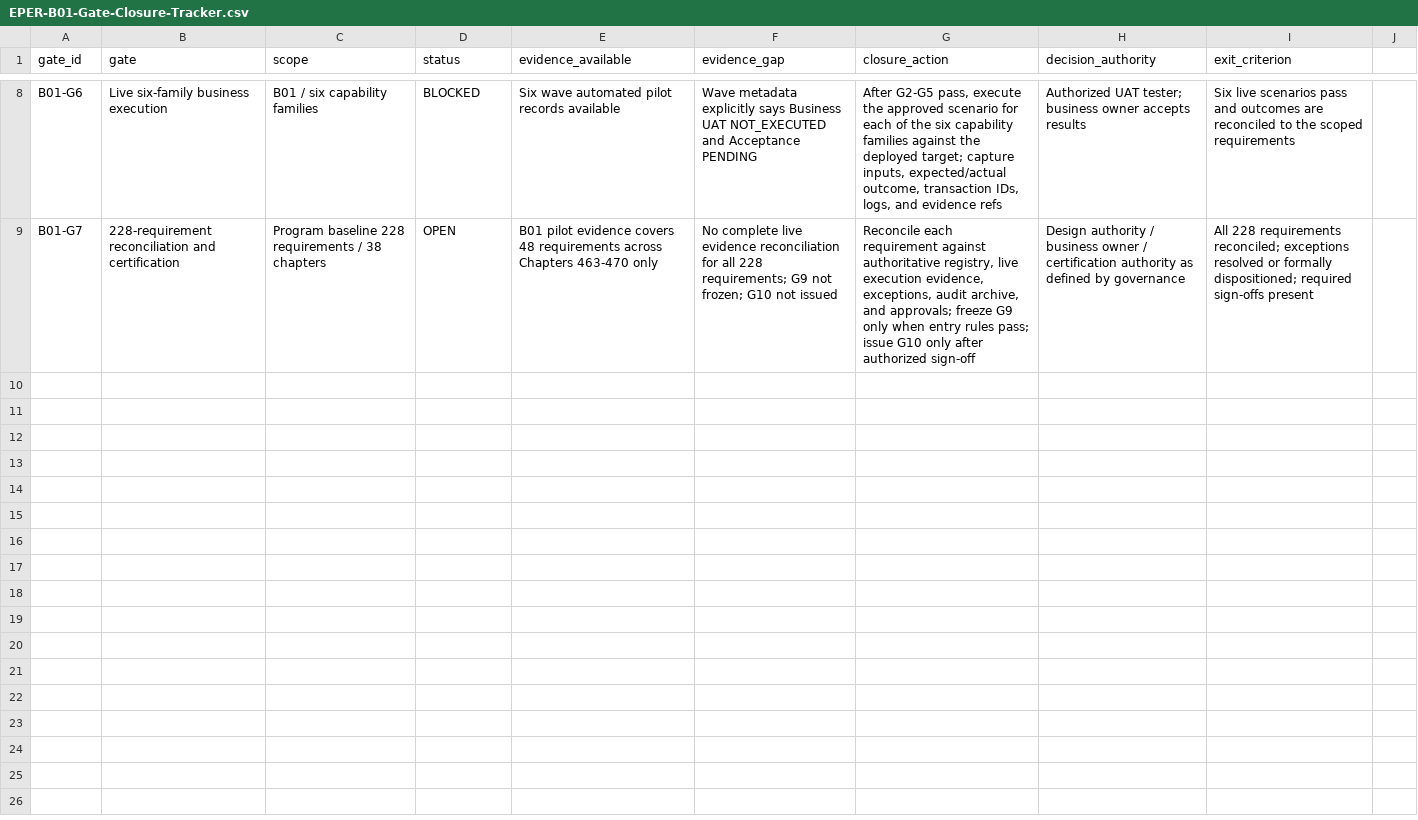
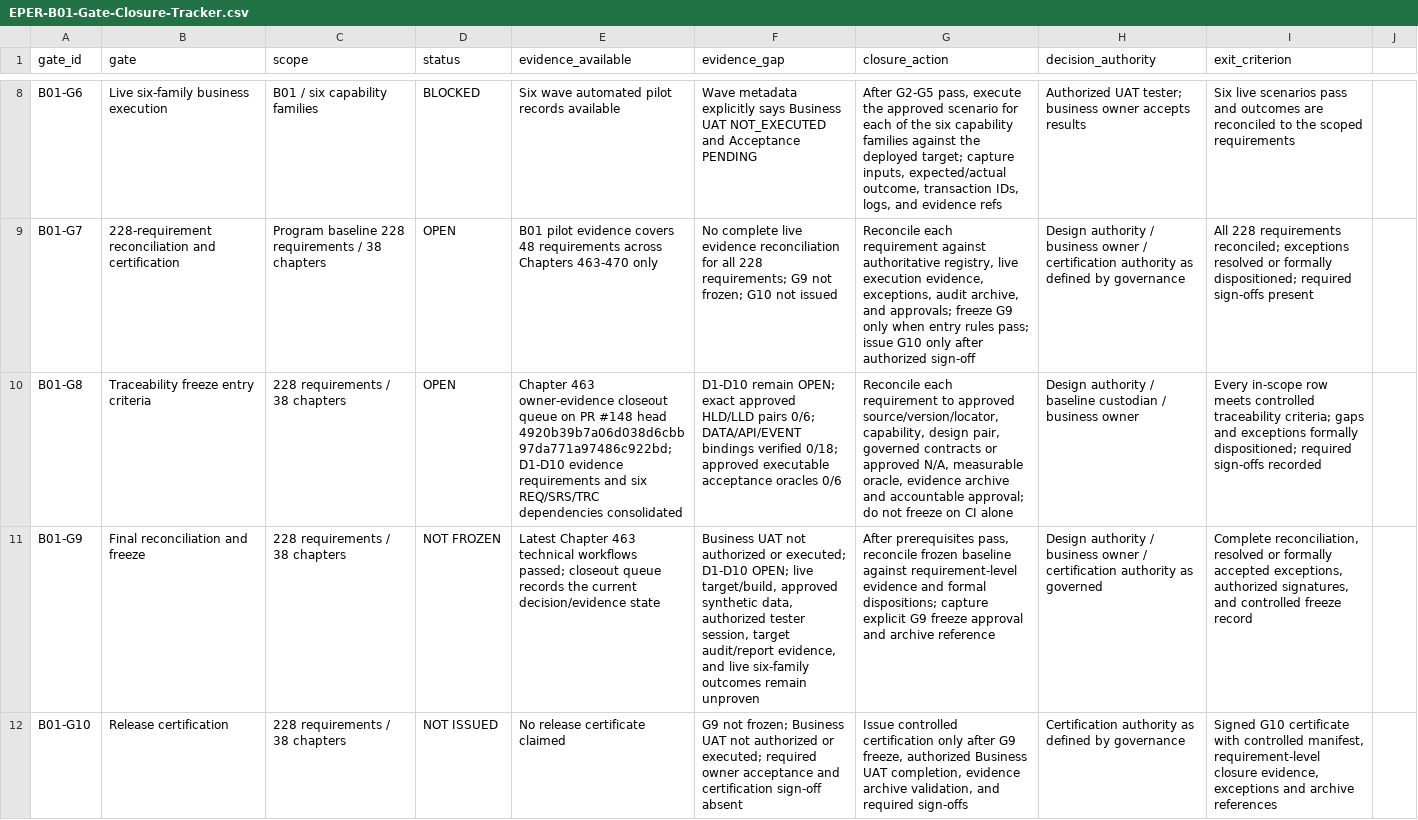
Before and after one commit to sbannai/enterprise-product-engineering, a CSV file: docs/uat/EPER-B01-Gate-Closure-Tracker.csv, drawn as a sheet; only a part is shown, gaps mark what is left out; the diff names each change by its address in the sheet, - before the commit and + after, or states it on an @@ line.

Commit message:
docs(uat): reconcile B01 gates with current Chapter 463 evidence

```diff
--- a/docs/uat/EPER-B01-Gate-Closure-Tracker.csv
+++ b/docs/uat/EPER-B01-Gate-Closure-Tracker.csv
+row 10: B01-G8 | Traceability freeze entry criteria | 228 requirements / 38 chapters | OPEN | Chapter 463 owner-evidence closeout queue on PR #148 head 4920b39b7a06d038d6cbb97da771a97486c922bd; D1-D10 evidence requirements and six REQ/SRS/TRC dependencies consolidated | D1-D10 remain OPEN; exact approved HLD/LLD pairs 0/6; DATA/API/EVENT bindings verified 0/18; approved executable acceptance oracles 0/6 | Reconcile each requirement to approved source/version/locator, capability, design pair, governed contracts or approved N/A, measurable oracle, evidence archive and accountable approval; do not freeze on CI alone | Design authority / baseline custodian / business owner | Every in-scope row meets controlled traceability criteria; gaps and exceptions formally dispositioned; required sign-offs recorded
+row 11: B01-G9 | Final reconciliation and freeze | 228 requirements / 38 chapters | NOT FROZEN | Latest Chapter 463 technical workflows passed; closeout queue records the current decision/evidence state | Business UAT not authorized or executed; D1-D10 OPEN; live target/build, approved synthetic data, authorized tester session, target audit/report evidence, and live six-family outcomes remain unproven | After prerequisites pass, reconcile frozen baseline against requirement-level evidence and formal dispositions; capture explicit G9 freeze approval and archive reference | Design authority / business owner / certification authority as governed | Complete reconciliation, resolved or formally accepted exceptions, authorized signatures, and controlled freeze record
+row 12: B01-G10 | Release certification | 228 requirements / 38 chapters | NOT ISSUED | No release certificate claimed | G9 not frozen; Business UAT not authorized or executed; required owner acceptance and certification sign-off absent | Issue controlled certification only after G9 freeze, authorized Business UAT completion, evidence archive validation, and required sign-offs | Certification authority as defined by governance | Signed G10 certificate with controlled manifest, requirement-level closure evidence, exceptions and archive references
```
